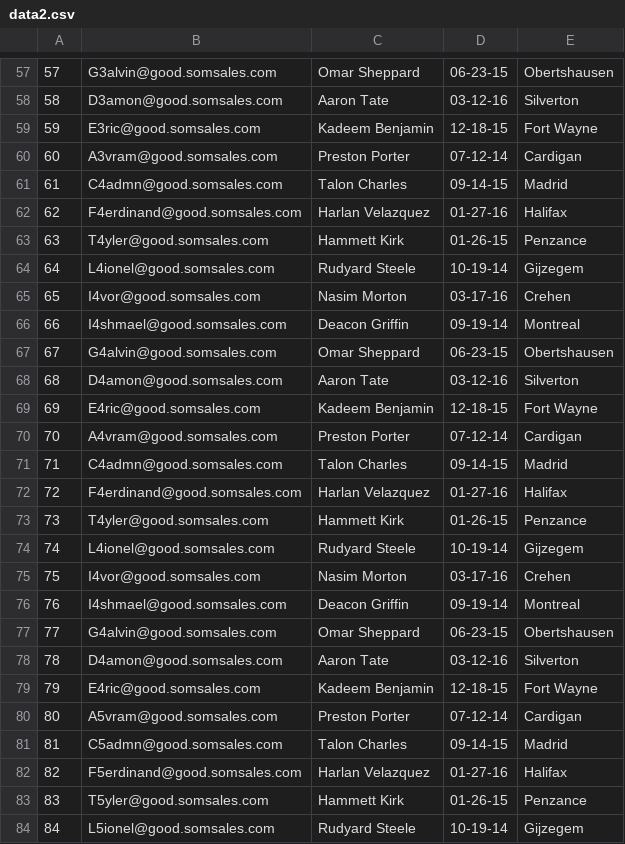
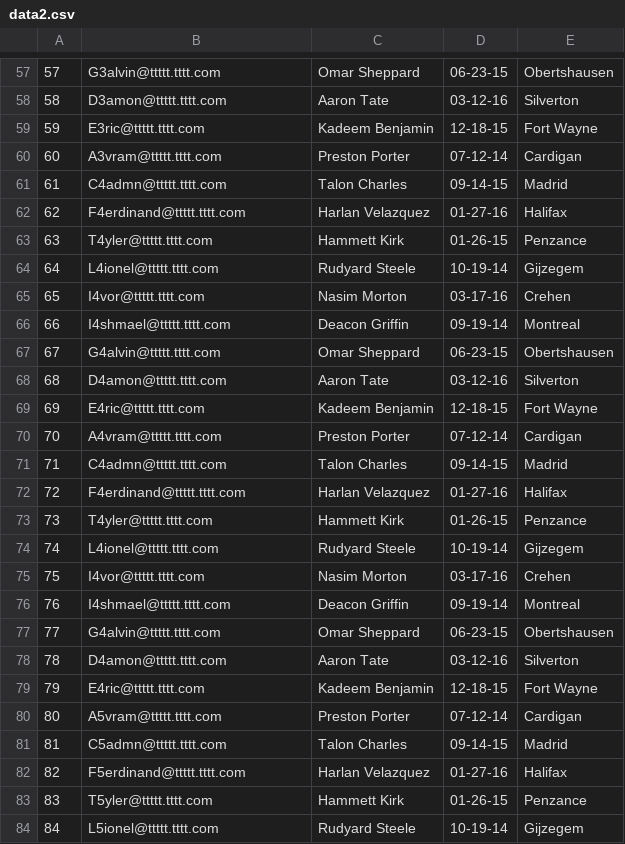
Before and after one commit to soufianeEL/som_list, a CSV file: public/data2.csv, drawn as a sheet; only a part is shown, gaps mark what is left out; the diff covers the shown part only.

```diff
--- a/public/data2.csv
+++ b/public/data2.csv
@@ -57,28 +57,28 @@
-57|G3alvin@good.somsales.com|Omar Sheppard|06-23-15|Obertshausen
-58|D3amon@good.somsales.com|Aaron Tate|03-12-16|Silverton
-59|E3ric@good.somsales.com|Kadeem Benjamin|12-18-15|Fort Wayne
-60|A3vram@good.somsales.com|Preston Porter|07-12-14|Cardigan
-61|C4admn@good.somsales.com|Talon Charles|09-14-15|Madrid
-62|F4erdinand@good.somsales.com|Harlan Velazquez|01-27-16|Halifax
-63|T4yler@good.somsales.com|Hammett Kirk|01-26-15|Penzance
-64|L4ionel@good.somsales.com|Rudyard Steele|10-19-14|Gijzegem
-65|I4vor@good.somsales.com|Nasim Morton|03-17-16|Crehen
-66|I4shmael@good.somsales.com|Deacon Griffin|09-19-14|Montreal
-67|G4alvin@good.somsales.com|Omar Sheppard|06-23-15|Obertshausen
-68|D4amon@good.somsales.com|Aaron Tate|03-12-16|Silverton
-69|E4ric@good.somsales.com|Kadeem Benjamin|12-18-15|Fort Wayne
-70|A4vram@good.somsales.com|Preston Porter|07-12-14|Cardigan
-71|C4admn@good.somsales.com|Talon Charles|09-14-15|Madrid
-72|F4erdinand@good.somsales.com|Harlan Velazquez|01-27-16|Halifax
-73|T4yler@good.somsales.com|Hammett Kirk|01-26-15|Penzance
-74|L4ionel@good.somsales.com|Rudyard Steele|10-19-14|Gijzegem
-75|I4vor@good.somsales.com|Nasim Morton|03-17-16|Crehen
-76|I4shmael@good.somsales.com|Deacon Griffin|09-19-14|Montreal
-77|G4alvin@good.somsales.com|Omar Sheppard|06-23-15|Obertshausen
-78|D4amon@good.somsales.com|Aaron Tate|03-12-16|Silverton
-79|E4ric@good.somsales.com|Kadeem Benjamin|12-18-15|Fort Wayne
-80|A5vram@good.somsales.com|Preston Porter|07-12-14|Cardigan
-81|C5admn@good.somsales.com|Talon Charles|09-14-15|Madrid
-82|F5erdinand@good.somsales.com|Harlan Velazquez|01-27-16|Halifax
-83|T5yler@good.somsales.com|Hammett Kirk|01-26-15|Penzance
-84|L5ionel@good.somsales.com|Rudyard Steele|10-19-14|Gijzegem
+57|G3alvin@ttttt.tttt.com|Omar Sheppard|06-23-15|Obertshausen
+58|D3amon@ttttt.tttt.com|Aaron Tate|03-12-16|Silverton
+59|E3ric@ttttt.tttt.com|Kadeem Benjamin|12-18-15|Fort Wayne
+60|A3vram@ttttt.tttt.com|Preston Porter|07-12-14|Cardigan
+61|C4admn@ttttt.tttt.com|Talon Charles|09-14-15|Madrid
+62|F4erdinand@ttttt.tttt.com|Harlan Velazquez|01-27-16|Halifax
+63|T4yler@ttttt.tttt.com|Hammett Kirk|01-26-15|Penzance
+64|L4ionel@ttttt.tttt.com|Rudyard Steele|10-19-14|Gijzegem
+65|I4vor@ttttt.tttt.com|Nasim Morton|03-17-16|Crehen
+66|I4shmael@ttttt.tttt.com|Deacon Griffin|09-19-14|Montreal
+67|G4alvin@ttttt.tttt.com|Omar Sheppard|06-23-15|Obertshausen
+68|D4amon@ttttt.tttt.com|Aaron Tate|03-12-16|Silverton
+69|E4ric@ttttt.tttt.com|Kadeem Benjamin|12-18-15|Fort Wayne
+70|A4vram@ttttt.tttt.com|Preston Porter|07-12-14|Cardigan
+71|C4admn@ttttt.tttt.com|Talon Charles|09-14-15|Madrid
+72|F4erdinand@ttttt.tttt.com|Harlan Velazquez|01-27-16|Halifax
+73|T4yler@ttttt.tttt.com|Hammett Kirk|01-26-15|Penzance
+74|L4ionel@ttttt.tttt.com|Rudyard Steele|10-19-14|Gijzegem
+75|I4vor@ttttt.tttt.com|Nasim Morton|03-17-16|Crehen
+76|I4shmael@ttttt.tttt.com|Deacon Griffin|09-19-14|Montreal
+77|G4alvin@ttttt.tttt.com|Omar Sheppard|06-23-15|Obertshausen
+78|D4amon@ttttt.tttt.com|Aaron Tate|03-12-16|Silverton
+79|E4ric@ttttt.tttt.com|Kadeem Benjamin|12-18-15|Fort Wayne
+80|A5vram@ttttt.tttt.com|Preston Porter|07-12-14|Cardigan
+81|C5admn@ttttt.tttt.com|Talon Charles|09-14-15|Madrid
+82|F5erdinand@ttttt.tttt.com|Harlan Velazquez|01-27-16|Halifax
+83|T5yler@ttttt.tttt.com|Hammett Kirk|01-26-15|Penzance
+84|L5ionel@ttttt.tttt.com|Rudyard Steele|10-19-14|Gijzegem
```
Also changed, not shown: 72 edited cells elsewhere in this file, 7 other files.
